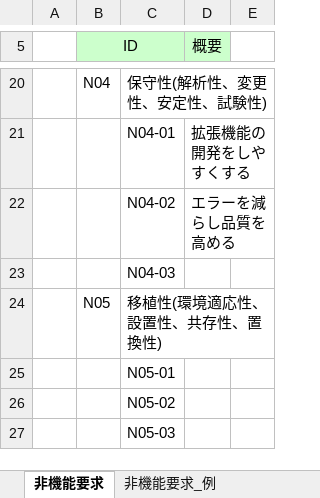
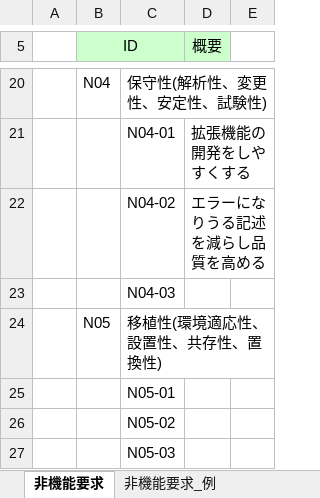
Before and after one commit to Kenta-Shiro/MiniPro2, an Excel workbook: 要求分析/非機能要求一覧.xlsx, sheet 非機能要求, drawn as a sheet; only a part is shown, gaps mark what is left out; values as stored, in another font and other column widths than the file's, no borders; the diff names each change by its address in the sheet, - before the commit and + after, or states it on an @@ line.

Commit message:
修正

```diff
--- a/要求分析/非機能要求一覧.xlsx (sheet 非機能要求)
+++ b/要求分析/非機能要求一覧.xlsx (sheet 非機能要求)
-D22 (概要): エラーを減らし品質を高める
+D22 (概要): エラーになりうる記述を減らし品質を高める
```
